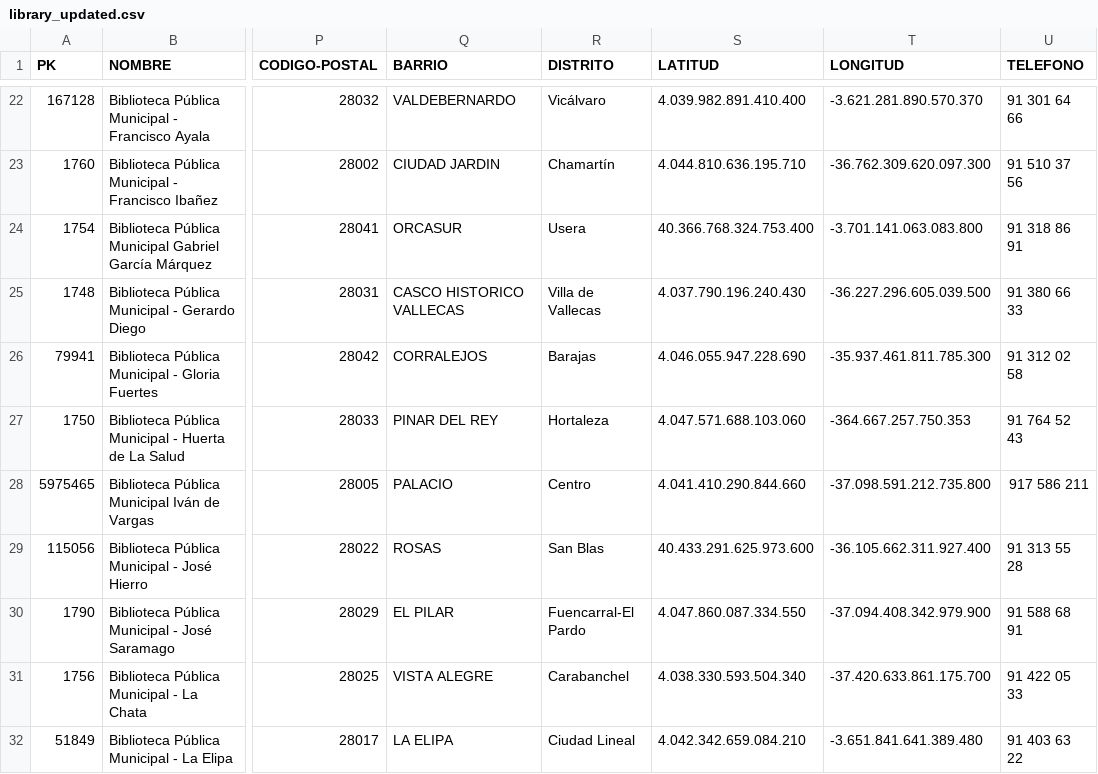
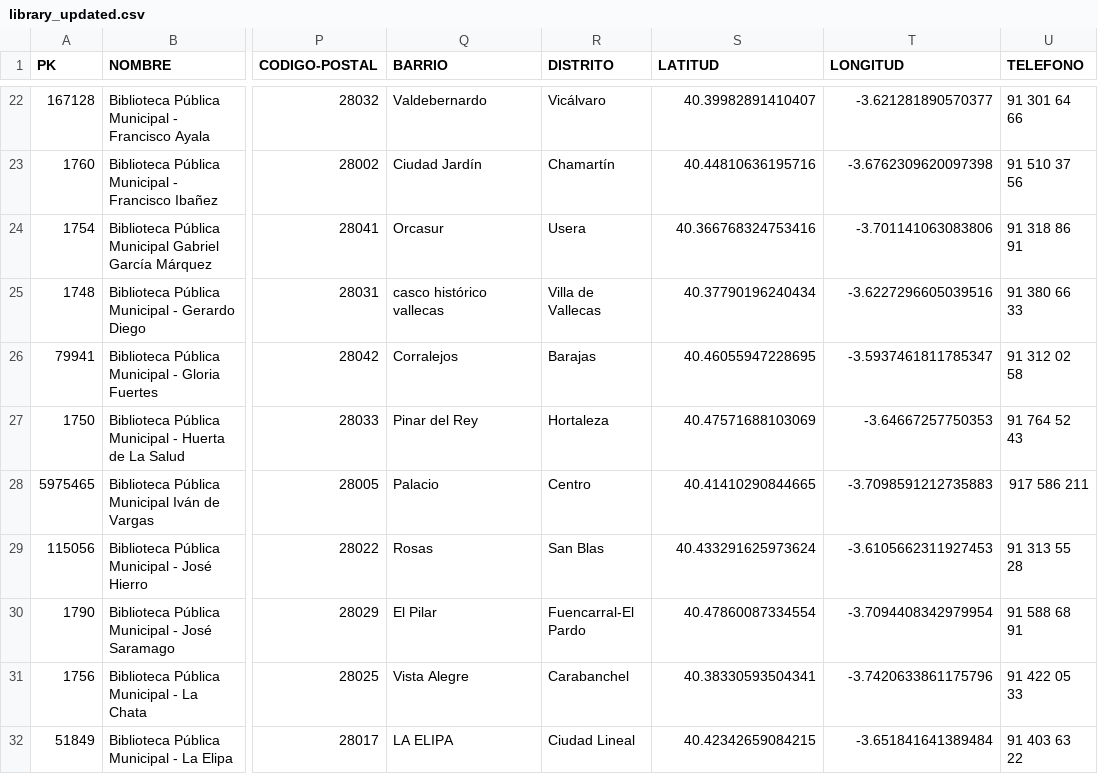
Before and after one commit to FacultadInformatica-LinkedData/Curso2021-2022-DataScience, a CSV file: HandsOn/Group02/csv/library_updated.csv, drawn as a sheet; only a part is shown, gaps mark what is left out; the diff covers the shown part only; the diff names each change by its address in the sheet, - before the commit and + after, or states it on an @@ line.

```diff
--- a/HandsOn/Group02/csv/library_updated.csv
+++ b/HandsOn/Group02/csv/library_updated.csv
-Q22 (BARRIO): VALDEBERNARDO
+Q22 (BARRIO): Valdebernardo
-S22 (LATITUD): 4.039.982.891.410.400
+S22 (LATITUD): 40.39982891410407
-T22 (LONGITUD): -3.621.281.890.570.370
+T22 (LONGITUD): -3.621281890570377
-Q23 (BARRIO): CIUDAD JARDIN
+Q23 (BARRIO): Ciudad Jardín
-S23 (LATITUD): 4.044.810.636.195.710
+S23 (LATITUD): 40.44810636195716
-T23 (LONGITUD): -36.762.309.620.097.300
+T23 (LONGITUD): -3.6762309620097398
-Q24 (BARRIO): ORCASUR
+Q24 (BARRIO): Orcasur
-S24 (LATITUD): 40.366.768.324.753.400
+S24 (LATITUD): 40.366768324753416
-T24 (LONGITUD): -3.701.141.063.083.800
+T24 (LONGITUD): -3.701141063083806
-Q25 (BARRIO): CASCO HISTORICO VALLECAS
+Q25 (BARRIO): casco histórico vallecas
-S25 (LATITUD): 4.037.790.196.240.430
+S25 (LATITUD): 40.37790196240434
-T25 (LONGITUD): -36.227.296.605.039.500
+T25 (LONGITUD): -3.6227296605039516
-Q26 (BARRIO): CORRALEJOS
+Q26 (BARRIO): Corralejos
-S26 (LATITUD): 4.046.055.947.228.690
+S26 (LATITUD): 40.46055947228695
-T26 (LONGITUD): -35.937.461.811.785.300
+T26 (LONGITUD): -3.5937461811785347
-Q27 (BARRIO): PINAR DEL REY
+Q27 (BARRIO): Pinar del Rey
-S27 (LATITUD): 4.047.571.688.103.060
+S27 (LATITUD): 40.47571688103069
-T27 (LONGITUD): -364.667.257.750.353
+T27 (LONGITUD): -3.64667257750353
-Q28 (BARRIO): PALACIO
+Q28 (BARRIO): Palacio
-S28 (LATITUD): 4.041.410.290.844.660
+S28 (LATITUD): 40.41410290844665
-T28 (LONGITUD): -37.098.591.212.735.800
+T28 (LONGITUD): -3.7098591212735883
-Q29 (BARRIO): ROSAS
+Q29 (BARRIO): Rosas
-S29 (LATITUD): 40.433.291.625.973.600
+S29 (LATITUD): 40.433291625973624
-T29 (LONGITUD): -36.105.662.311.927.400
+T29 (LONGITUD): -3.6105662311927453
-Q30 (BARRIO): EL PILAR
+Q30 (BARRIO): El Pilar
-S30 (LATITUD): 4.047.860.087.334.550
+S30 (LATITUD): 40.47860087334554
-T30 (LONGITUD): -37.094.408.342.979.900
+T30 (LONGITUD): -3.7094408342979954
-Q31 (BARRIO): VISTA ALEGRE
+Q31 (BARRIO): Vista Alegre
-S31 (LATITUD): 4.038.330.593.504.340
+S31 (LATITUD): 40.38330593504341
-T31 (LONGITUD): -37.420.633.861.175.700
+T31 (LONGITUD): -3.7420633861175796
-S32 (LATITUD): 4.042.342.659.084.210
+S32 (LATITUD): 40.42342659084215
-T32 (LONGITUD): -3.651.841.641.389.480
+T32 (LONGITUD): -3.651841641389484
```
Also changed, not shown: 117 edited cells elsewhere in this file, 1 other file.
